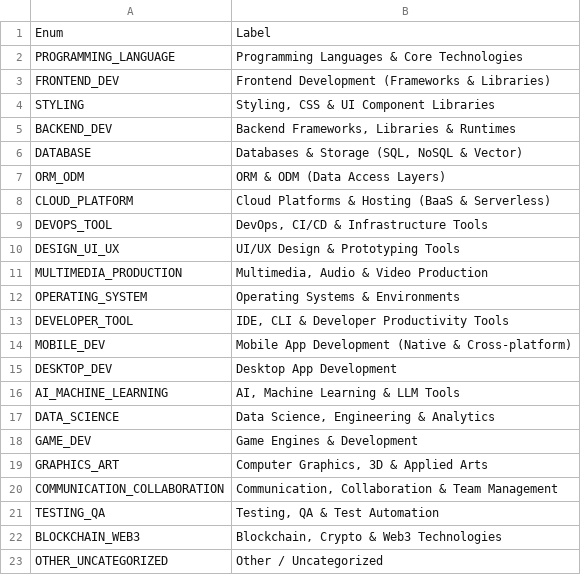
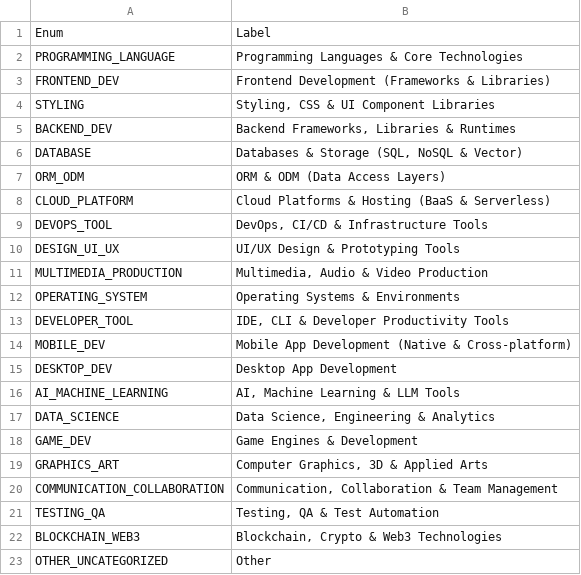
Before and after one commit to naufalilyasa/naufalilyasa, a CSV file: apps/api/data/category.csv, drawn as a sheet.

```diff
--- a/apps/api/data/category.csv
+++ b/apps/api/data/category.csv
@@ -22,2 +22,2 @@ TESTING_QA,"Testing, QA & Test Automation"
 BLOCKCHAIN_WEB3,"Blockchain, Crypto & Web3 Technologies"
-OTHER_UNCATEGORIZED,Other / Uncategorized
+OTHER_UNCATEGORIZED,Other
```
Also changed, not shown: 9 other files.
